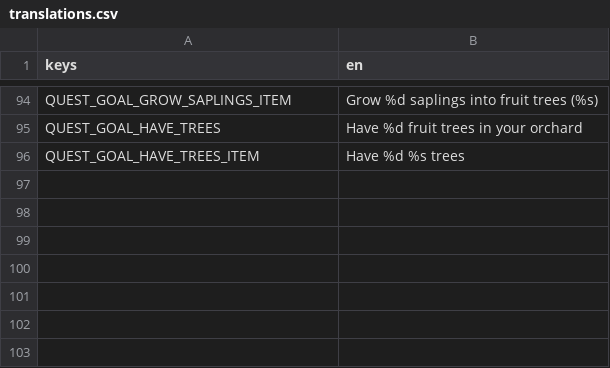
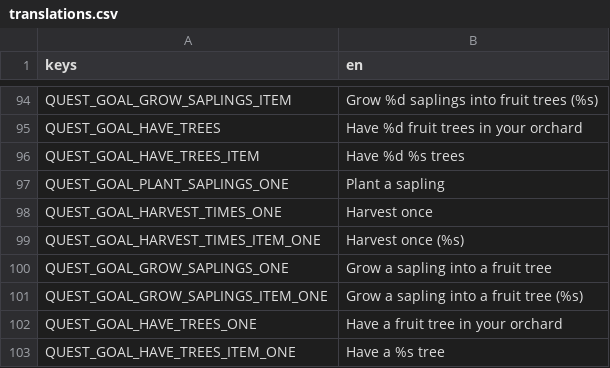
Before and after one commit to elxanbabayev0/The_Orchard, a CSV file: localization/translations.csv, drawn as a sheet; only a part is shown, gaps mark what is left out; the diff names each change by its address in the sheet, - before the commit and + after, or states it on an @@ line.

```diff
--- a/localization/translations.csv
+++ b/localization/translations.csv
+row 97: QUEST_GOAL_PLANT_SAPLINGS_ONE | Plant a sapling
+row 98: QUEST_GOAL_HARVEST_TIMES_ONE | Harvest once
+row 99: QUEST_GOAL_HARVEST_TIMES_ITEM_ONE | Harvest once (%s)
+row 100: QUEST_GOAL_GROW_SAPLINGS_ONE | Grow a sapling into a fruit tree
+row 101: QUEST_GOAL_GROW_SAPLINGS_ITEM_ONE | Grow a sapling into a fruit tree (%s)
+row 102: QUEST_GOAL_HAVE_TREES_ONE | Have a fruit tree in your orchard
+row 103: QUEST_GOAL_HAVE_TREES_ITEM_ONE | Have a %s tree
```
Also changed, not shown: 12 other files.
